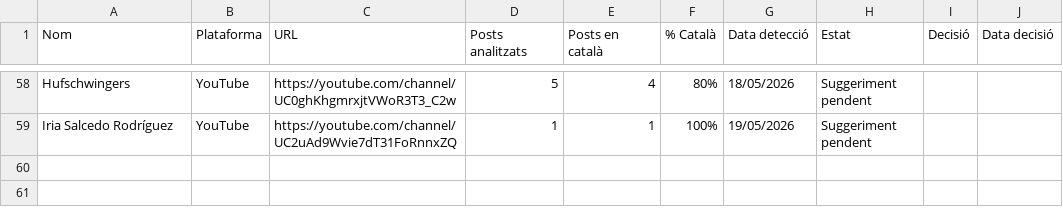
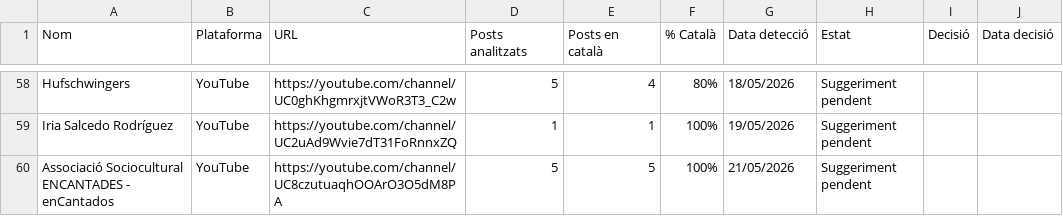
Before and after one commit to gvelez74/llista-recerca, a CSV file: dades/suggeriments.csv, drawn as a sheet; only a part is shown, gaps mark what is left out.

```diff
--- a/dades/suggeriments.csv
+++ b/dades/suggeriments.csv
@@ -59 +59,2 @@ Hufschwingers,YouTube,https://youtube.com/channel/UC0ghKhgmrxjtVWoR3T3_C2w,5,4,8
 Iria Salcedo Rodríguez,YouTube,https://youtube.com/channel/UC2uAd9Wvie7dT31FoRnnxZQ,1,1,100%,19/05/2026,Suggeriment pendent,,
+Associació Sociocultural ENCANTADES - enCantados,YouTube,https://youtube.com/channel/UC8czutuaqhOOArO3O5dM8PA,5,5,100%,21/05/2026,Suggeriment pendent,,
```
